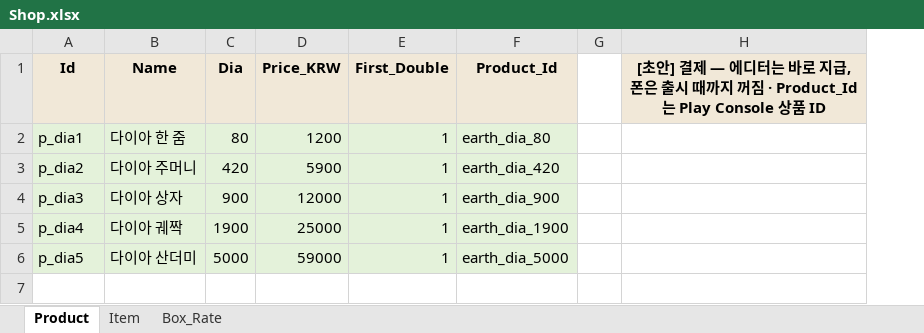
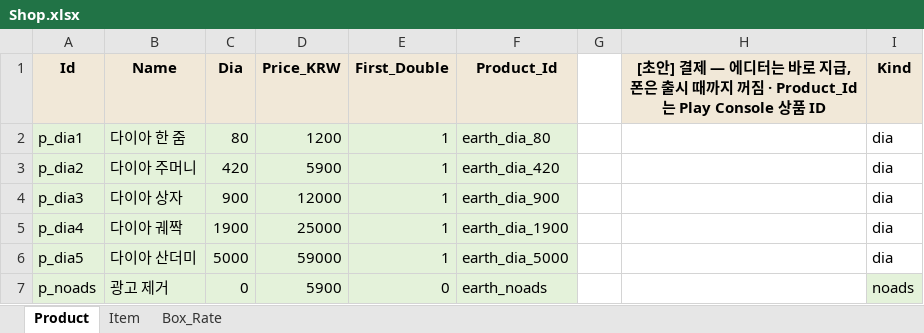
Before and after one commit to JeongJoongHee/EarthDefence, an Excel workbook: Earth_Defence/Table/Shop.xlsx, sheet Product, drawn as a sheet; values as stored, in another font and other column widths than the file's, no borders; the diff names each change by its address in the sheet, - before the commit and + after, or states it on an @@ line.

```diff
--- a/Earth_Defence/Table/Shop.xlsx (sheet Product)
+++ b/Earth_Defence/Table/Shop.xlsx (sheet Product)
+column I (Kind), rows 2-6: all dia
+row 7: p_noads | 광고 제거 | 0 | 5900 | 0 | earth_noads |  |  | noads
```
Also changed, not shown: sheet Item, Earth_Defence/Table/String.xlsx, 50 other files.
